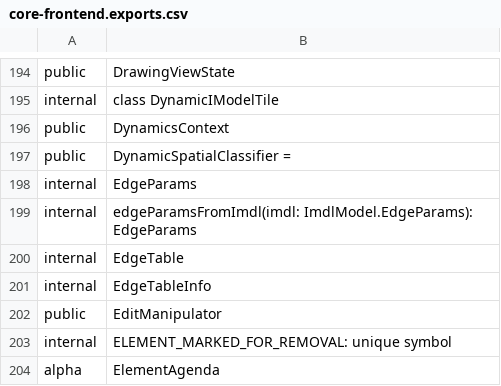
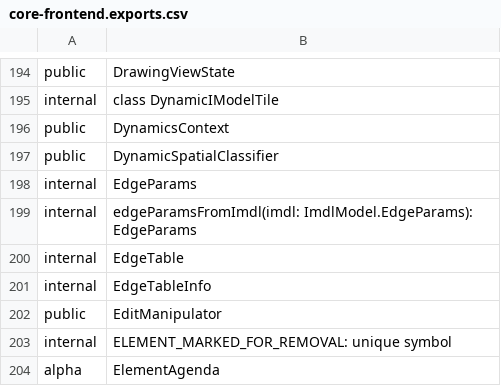
Before and after one commit to iTwin/itwinjs-core, a CSV file: common/api/summary/core-frontend.exports.csv, drawn as a sheet; only a part is shown, gaps mark what is left out.

```diff
--- a/common/api/summary/core-frontend.exports.csv
+++ b/common/api/summary/core-frontend.exports.csv
@@ -196,3 +196,3 @@ internal;class DynamicIModelTile
 public;DynamicsContext
-public;DynamicSpatialClassifier =
+public;DynamicSpatialClassifier
 internal;EdgeParams
```
Also changed, not shown: 2 other files.
